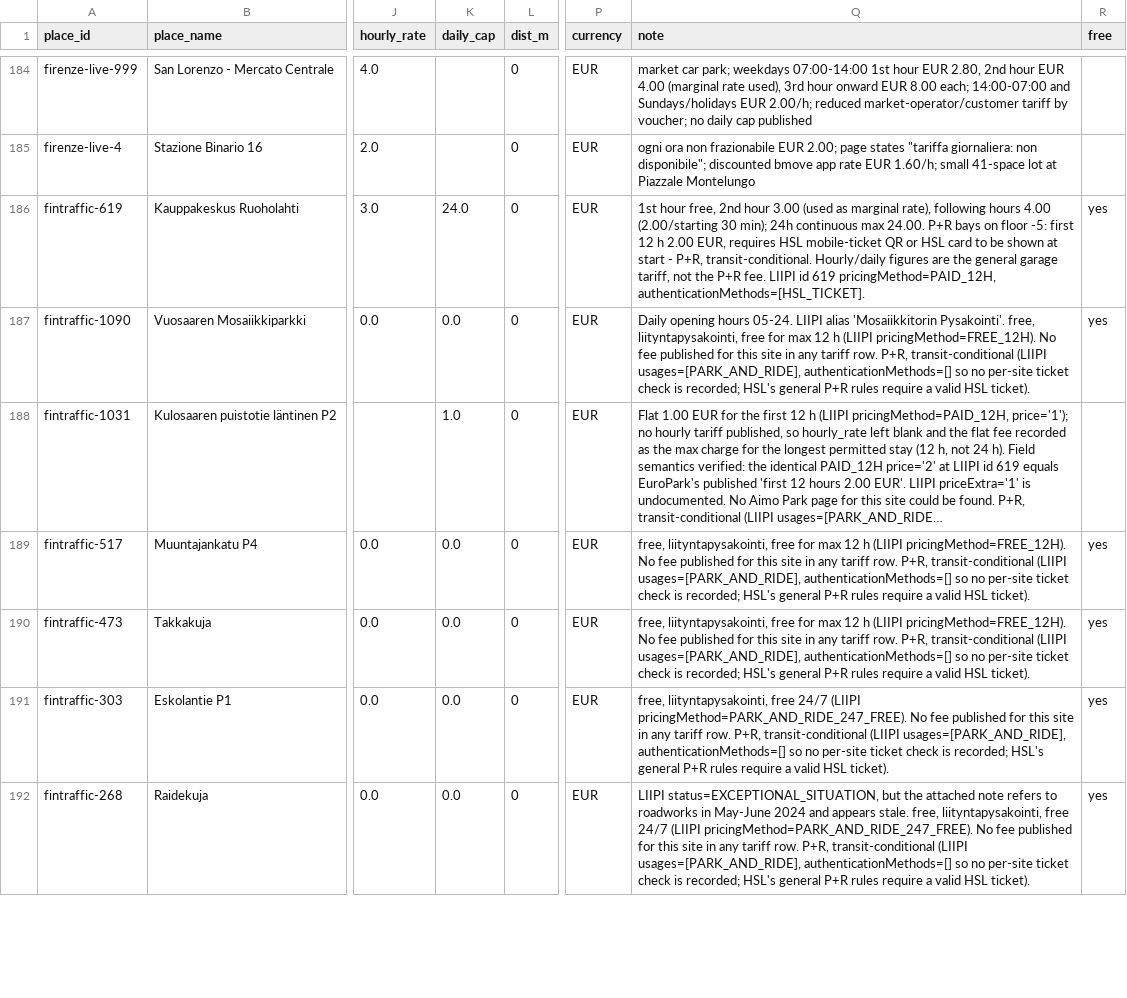
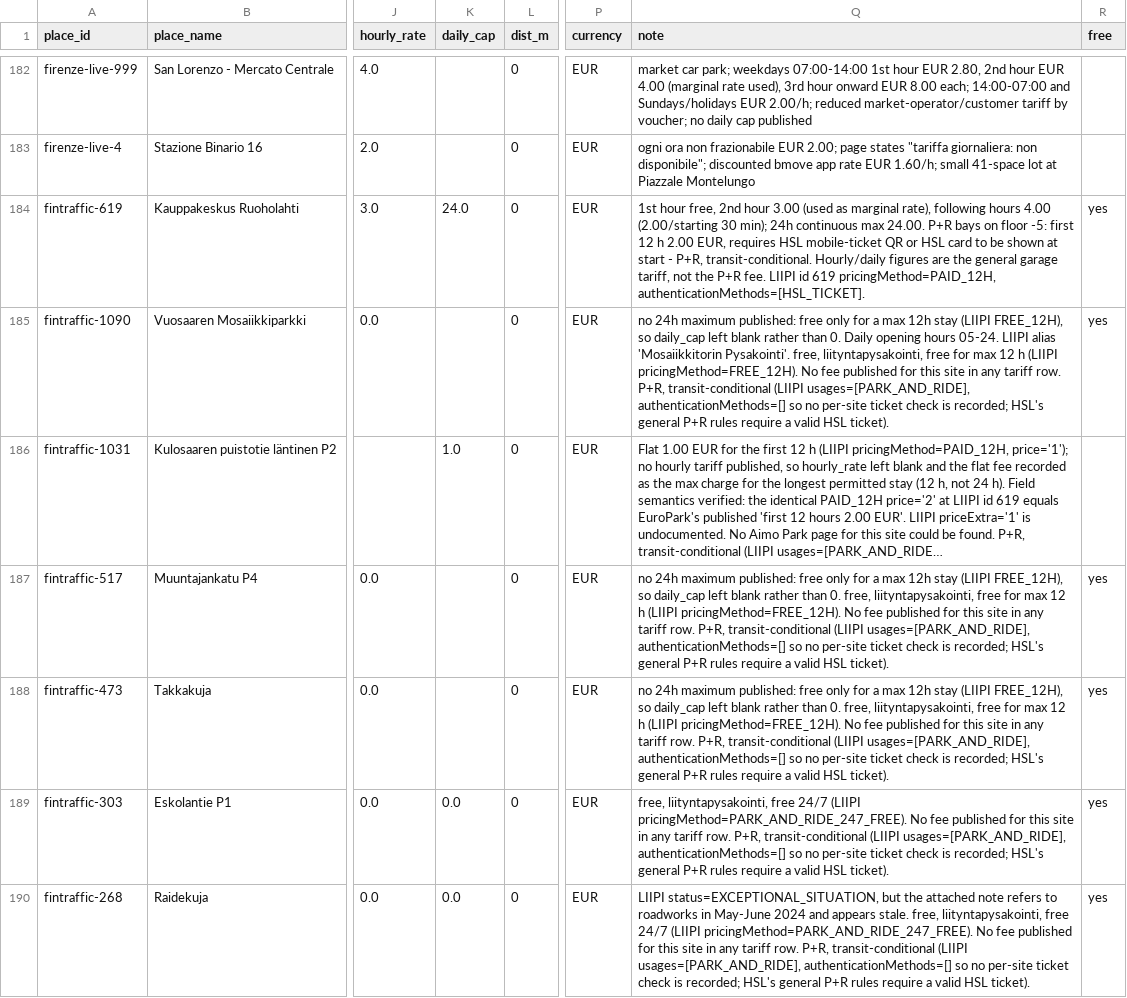
Before and after one commit to friedrichdemmer-ctrl/parking-utilisation, a CSV file: garage_prices/prices_researched_2026-10.csv, drawn as a sheet; only a part is shown, gaps mark what is left out; long unchanged cells end in …; addresses are those after the commit; the diff covers the shown part only; the diff names each change by its address in the sheet, - before the commit and + after, or states it on an @@ line.

```diff
--- a/garage_prices/prices_researched_2026-10.csv
+++ b/garage_prices/prices_researched_2026-10.csv
-K185 (daily_cap): 0.0
+K185 (daily_cap): (empty)
-Q185 (note): Daily opening…
+Q185 (note): no 24h maximum published: free only for a max 12h stay (LIIPI FREE_12H), so daily_cap left blank rather than 0. Daily opening…
-K187:K188 (daily_cap): 0.0
+K187:K188 (daily_cap): (empty)
-Q187:Q188 (note): free, liityntapysakointi,…
+Q187:Q188 (note): no 24h maximum published: free only for a max 12h stay (LIIPI FREE_12H), so daily_cap left blank rather than 0. free, liityntapysakointi,…
```
Also changed, not shown: 2 added rows, 2 removed rows, 11 moved rows and 26 edited cells elsewhere in this file, 2 other files.
